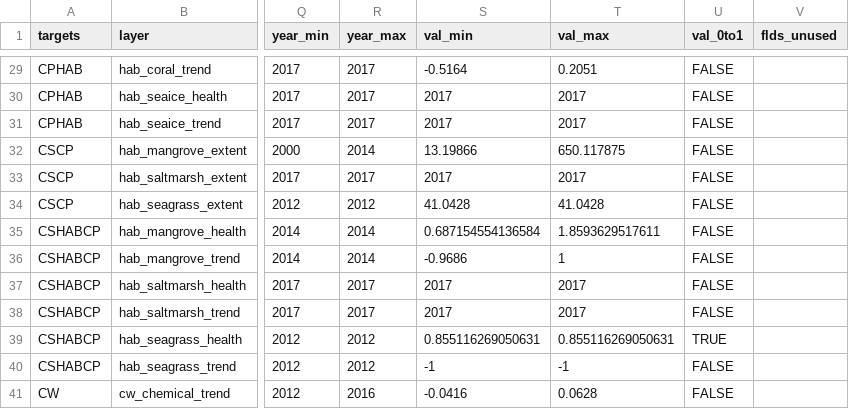
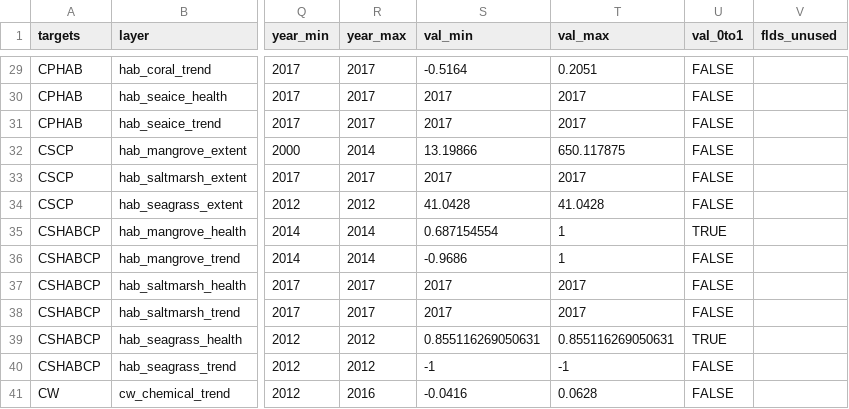
Before and after one commit to OHI-Science/tza, a CSV file: region2017/layers.csv, drawn as a sheet; only a part is shown, gaps mark what is left out; the diff names each change by its address in the sheet, - before the commit and + after, or states it on an @@ line.

```diff
--- a/region2017/layers.csv
+++ b/region2017/layers.csv
-S35 (val_min): 0.687154554136584
+S35 (val_min): 0.687154554
-T35 (val_max): 1.8593629517611
+T35 (val_max): 1
-U35 (val_0to1): FALSE
+U35 (val_0to1): TRUE
```
Also changed, not shown: region2017/layers/hab_mangrove_health_tan2018.csv, region2017/scores.csv.
